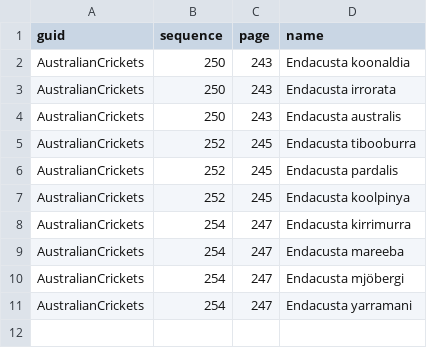
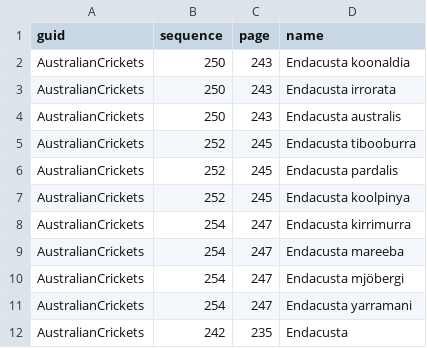
Before and after one commit to rdmpage/archive-viewer, a TSV file: names.tsv, drawn as a sheet.

```diff
--- a/names.tsv
+++ b/names.tsv
@@ -11 +11,2 @@ AustralianCrickets	254	247	Endacusta mjöbergi
 AustralianCrickets	254	247	Endacusta yarramani
+AustralianCrickets	242	235	Endacusta
```
Also changed, not shown: 7 other files.
